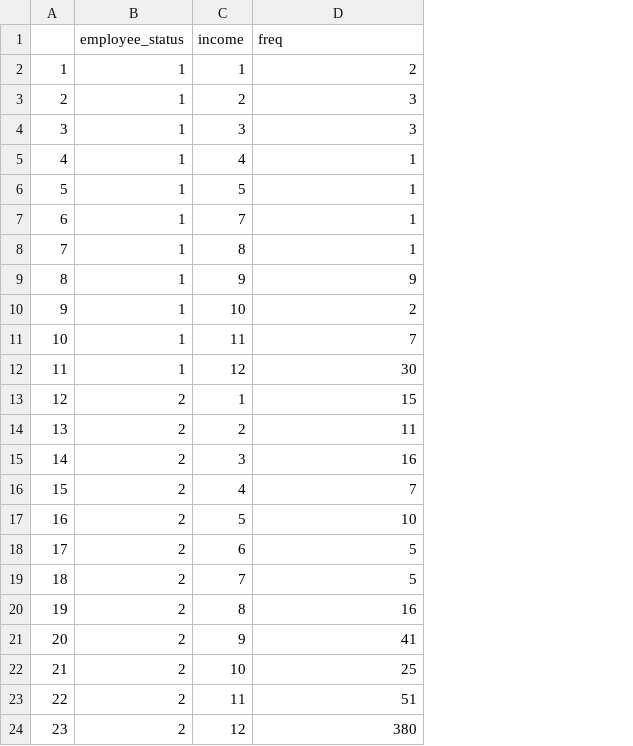
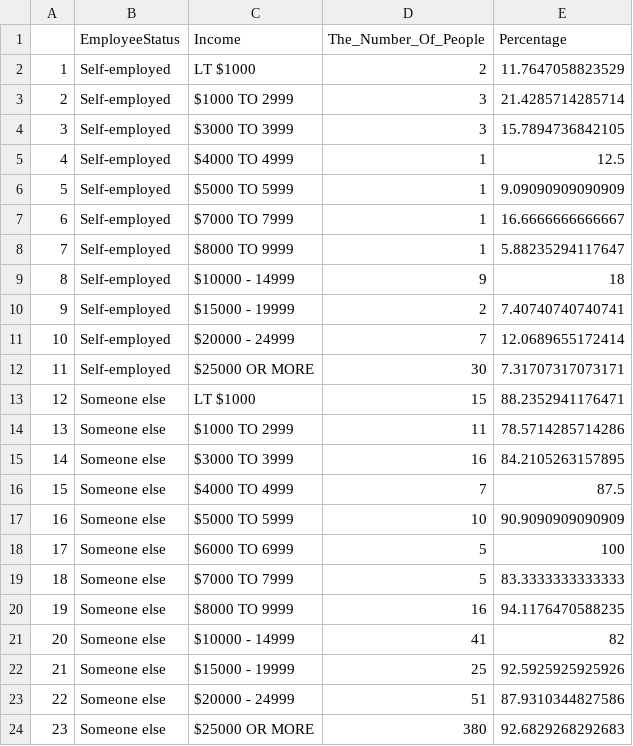
Before and after one commit to JunweiZhang130/Factors-that-Effect-U.S-Income-Ineuqality-, a CSV file: outputs/data/income_employee_status_data.csv, drawn as a sheet; removed rows and columns are numbered as before the commit, all else as after; the diff names each change by its address in the sheet, - before the commit and + after, or states it on an @@ line.

Commit message:
graph generate and data cleaning for college science course, industry sector, employee status, race and sex.

```diff
--- a/outputs/data/income_employee_status_data.csv
+++ b/outputs/data/income_employee_status_data.csv
-column B (employee_status), rows 2-24: 1 | 1 | 1 | 1 | 1 | 1 | 1 | 1 | 1 | 1 | 1 | 2 | 2 | 2 | 2 | 2 | 2 | 2 | 2 | 2 | 2 | 2 | 2
-column C (income), rows 2-24: 1 | 2 | 3 | 4 | 5 | 7 | 8 | 9 | 10 | 11 | 12 | 1 | 2 | 3 | 4 | 5 | 6 | 7 | 8 | 9 | 10 | 11 | 12
+column B (EmployeeStatus), rows 2-24: Self-employed | Self-employed | Self-employed | Self-employed | Self-employed | Self-employed | Self-employed | Self-employed | Self-employed | Self-employed | Self-employed | Someone else | Someone else | Someone else | Someone else | Someone else | Someone else | Someone else | Someone else | Someone else | Someone else | Someone else | Someone else
+column C (Income), rows 2-24: LT $1000 | $1000 TO 2999 | $3000 TO 3999 | $4000 TO 4999 | $5000 TO 5999 | $7000 TO 7999 | $8000 TO 9999 | $10000 - 14999 | $15000 - 19999 | $20000 - 24999 | $25000 OR MORE | LT $1000 | $1000 TO 2999 | $3000 TO 3999 | $4000 TO 4999 | $5000 TO 5999 | $6000 TO 6999 | $7000 TO 7999 | $8000 TO 9999 | $10000 - 14999 | $15000 - 19999 | $20000 - 24999 | $25000 OR MORE
+column E (Percentage), rows 2-24: 11.7647058823529 | 21.4285714285714 | 15.7894736842105 | 12.5 | 9.09090909090909 | 16.6666666666667 | 5.88235294117647 | 18 | 7.40740740740741 | 12.0689655172414 | 7.31707317073171 | 88.2352941176471 | 78.5714285714286 | 84.2105263157895 | 87.5 | 90.9090909090909 | 100 | 83.3333333333333 | 94.1176470588235 | 82 | 92.5925925925926 | 87.9310344827586 | 92.6829268292683
-D1: freq
+D1: The_Number_Of_People
```
Also changed, not shown: outputs/data/eduyear_income_data.csv, outputs/data/income_industry_sector_data.csv, 11 other files.
